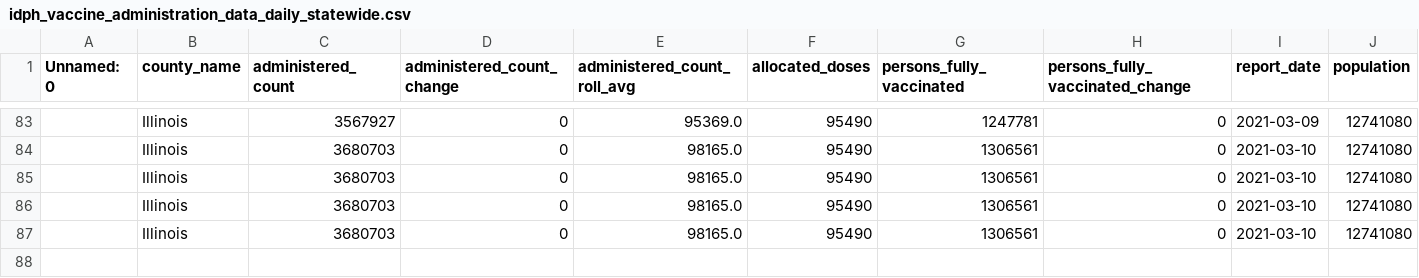
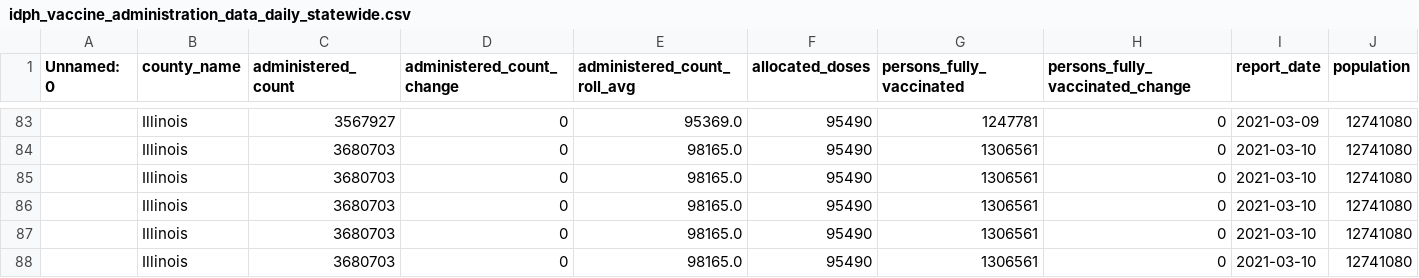
Before and after one commit to cbschicago/IL-COVID-19-vaccine-data, a CSV file: output/idph_vaccine_administration_data_daily_statewide.csv, drawn as a sheet; only a part is shown, gaps mark what is left out; rows hold the shown columns only; the diff names each change by its address in the sheet, - before the commit and + after, or states it on an @@ line.

```diff
--- a/output/idph_vaccine_administration_data_daily_statewide.csv
+++ b/output/idph_vaccine_administration_data_daily_statewide.csv
+row 87:  | Illinois | 3680703 | 0 | 98165.0 | 95490 | 1306561 | 0 | 2021-03-10 | 12741080
```
Also changed, not shown: output/idph_vaccine_administration_data_current_by_county.csv, 2 other files.
